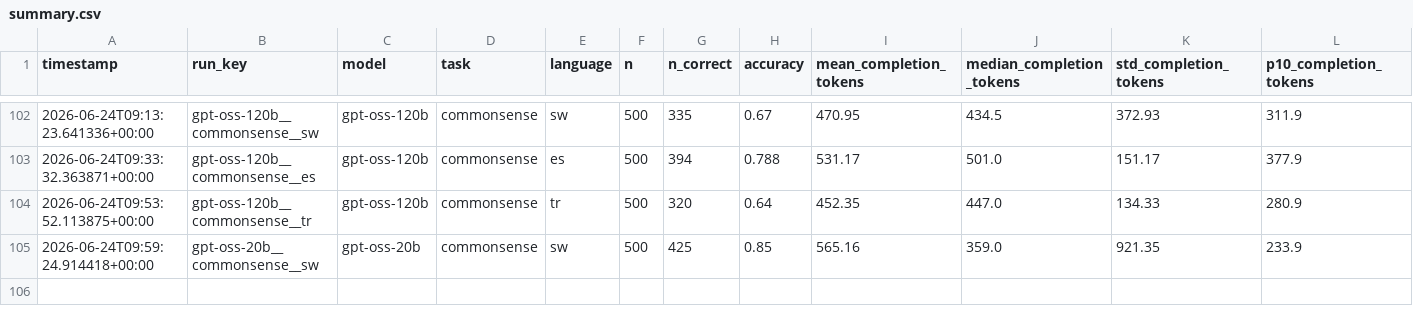
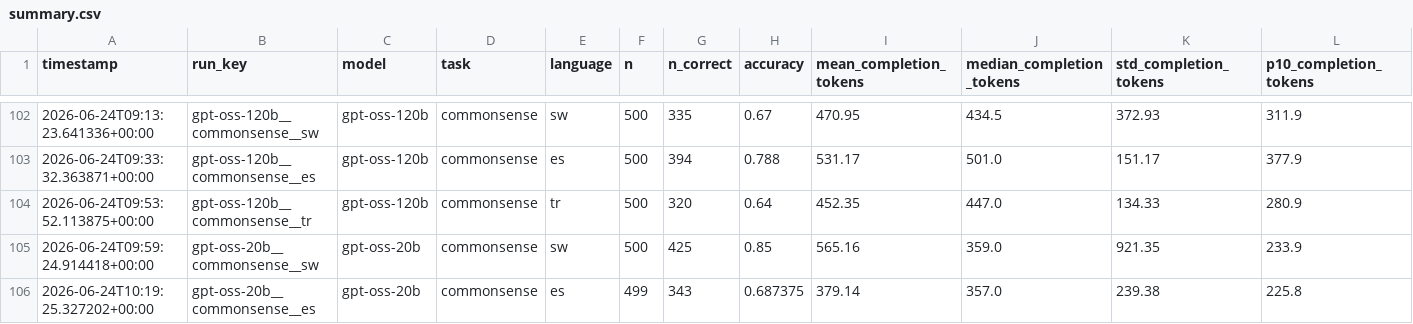
Before and after one commit to MrAyushBajpai/multilang-token-efficiency, a CSV file: results/summary.csv, drawn as a sheet; only a part is shown, gaps mark what is left out; rows hold the shown columns only; the diff names each change by its address in the sheet, - before the commit and + after, or states it on an @@ line.

Commit message:
Added Result for gpt-oss-20b for Commonsense Task in Spanish

```diff
--- a/results/summary.csv
+++ b/results/summary.csv
+row 106: 2026-06-24T10:19:25.327202+00:00 | gpt-oss-20b__commonsense__es | gpt-oss-20b | commonsense | es | 499 | 343 | 0.687375 | 379.14 | 357.0 | 239.38 | 225.8
```
Also changed, not shown: 2 other files.
